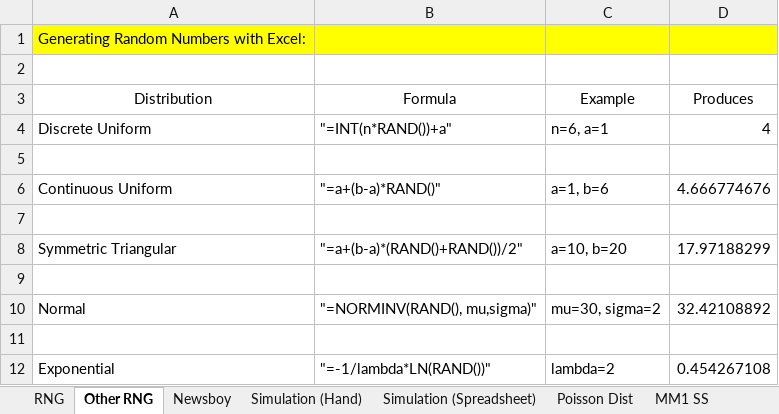
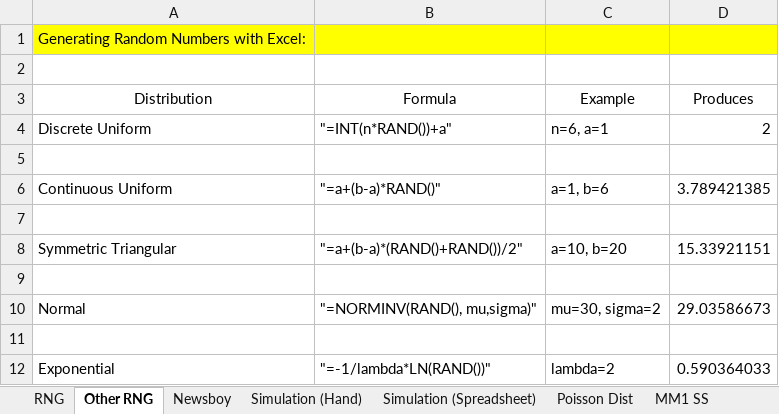
Before and after one commit to jasoncysiu/year3_sem2, an Excel workbook: FIT3158/Resource/Lecture11.xlsm, sheet Other RNG, drawn as a sheet; values as stored, in another font and other column widths than the file's, no borders; the diff names each change by its address in the sheet, - before the commit and + after, or states it on an @@ line.

```diff
--- a/FIT3158/Resource/Lecture11.xlsm (sheet Other RNG)
+++ b/FIT3158/Resource/Lecture11.xlsm (sheet Other RNG)
-D4 (Produces): 4
+D4 (Produces): 2
-D6 (Produces): 4.666774676
+D6 (Produces): 3.789421385
-D8 (Produces): 17.97188299
+D8 (Produces): 15.33921151
-D10 (Produces): 32.42108892
+D10 (Produces): 29.03586673
-D12 (Produces): 0.454267108
+D12 (Produces): 0.590364033
```
Also changed, not shown: sheet Newsboy, sheet Simulation (Spreadsheet), sheet RNG, formulas that keep their value, charts or pictures, 34 other files.
